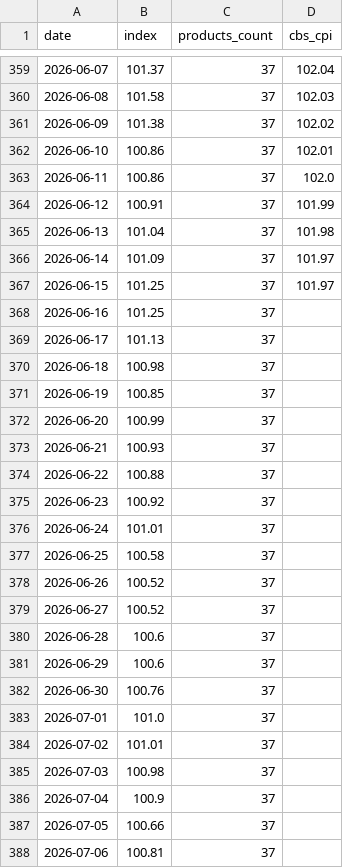
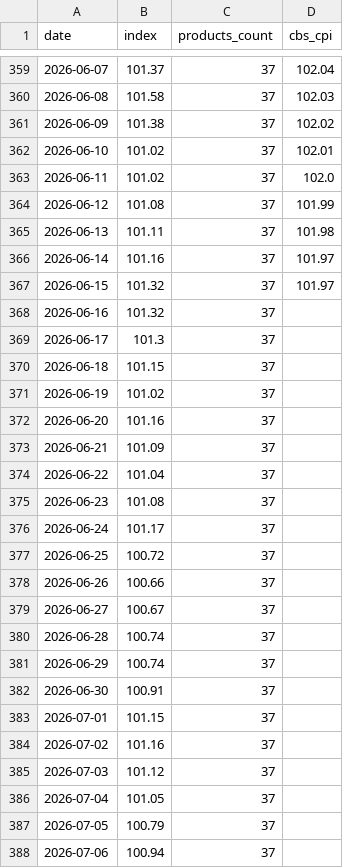
Before and after one commit to samueldratwa-TG/tsarchan-web, a CSV file: public/data/index.csv, drawn as a sheet; only a part is shown, gaps mark what is left out; the diff covers the shown part only.

Commit message:
data: 2026-07-15 remap of 4 dead index cells (bisli@osher_ad/hazi_hinam, chicken_breast@yohananof, tomato@yohananof); tea@victory kept (known-acceptable THIN)
Human-reviewed SKU remap per madad audit. Index 101.24 (was 101.12, +0.12 re-level,
no splice discontinuity). verify_outputs PASS. Deployed dpl_FPWMArJn3B7x65S8GFmsqeTLFqAN (READY).

```diff
--- a/public/data/index.csv
+++ b/public/data/index.csv
@@ -361,28 +361,28 @@
 2026-06-09,101.38,37,102.02
-2026-06-10,100.86,37,102.01
-2026-06-11,100.86,37,102.0
-2026-06-12,100.91,37,101.99
-2026-06-13,101.04,37,101.98
-2026-06-14,101.09,37,101.97
-2026-06-15,101.25,37,101.97
-2026-06-16,101.25,37,
-2026-06-17,101.13,37,
-2026-06-18,100.98,37,
-2026-06-19,100.85,37,
-2026-06-20,100.99,37,
-2026-06-21,100.93,37,
-2026-06-22,100.88,37,
-2026-06-23,100.92,37,
-2026-06-24,101.01,37,
-2026-06-25,100.58,37,
-2026-06-26,100.52,37,
-2026-06-27,100.52,37,
-2026-06-28,100.6,37,
-2026-06-29,100.6,37,
-2026-06-30,100.76,37,
-2026-07-01,101.0,37,
-2026-07-02,101.01,37,
-2026-07-03,100.98,37,
-2026-07-04,100.9,37,
-2026-07-05,100.66,37,
-2026-07-06,100.81,37,
+2026-06-10,101.02,37,102.01
+2026-06-11,101.02,37,102.0
+2026-06-12,101.08,37,101.99
+2026-06-13,101.11,37,101.98
+2026-06-14,101.16,37,101.97
+2026-06-15,101.32,37,101.97
+2026-06-16,101.32,37,
+2026-06-17,101.3,37,
+2026-06-18,101.15,37,
+2026-06-19,101.02,37,
+2026-06-20,101.16,37,
+2026-06-21,101.09,37,
+2026-06-22,101.04,37,
+2026-06-23,101.08,37,
+2026-06-24,101.17,37,
+2026-06-25,100.72,37,
+2026-06-26,100.66,37,
+2026-06-27,100.67,37,
+2026-06-28,100.74,37,
+2026-06-29,100.74,37,
+2026-06-30,100.91,37,
+2026-07-01,101.15,37,
+2026-07-02,101.16,37,
+2026-07-03,101.12,37,
+2026-07-04,101.05,37,
+2026-07-05,100.79,37,
+2026-07-06,100.94,37,
```
Also changed, not shown: 9 edited cells elsewhere in this file, public/data/daily_prices.csv, 8 other files.
